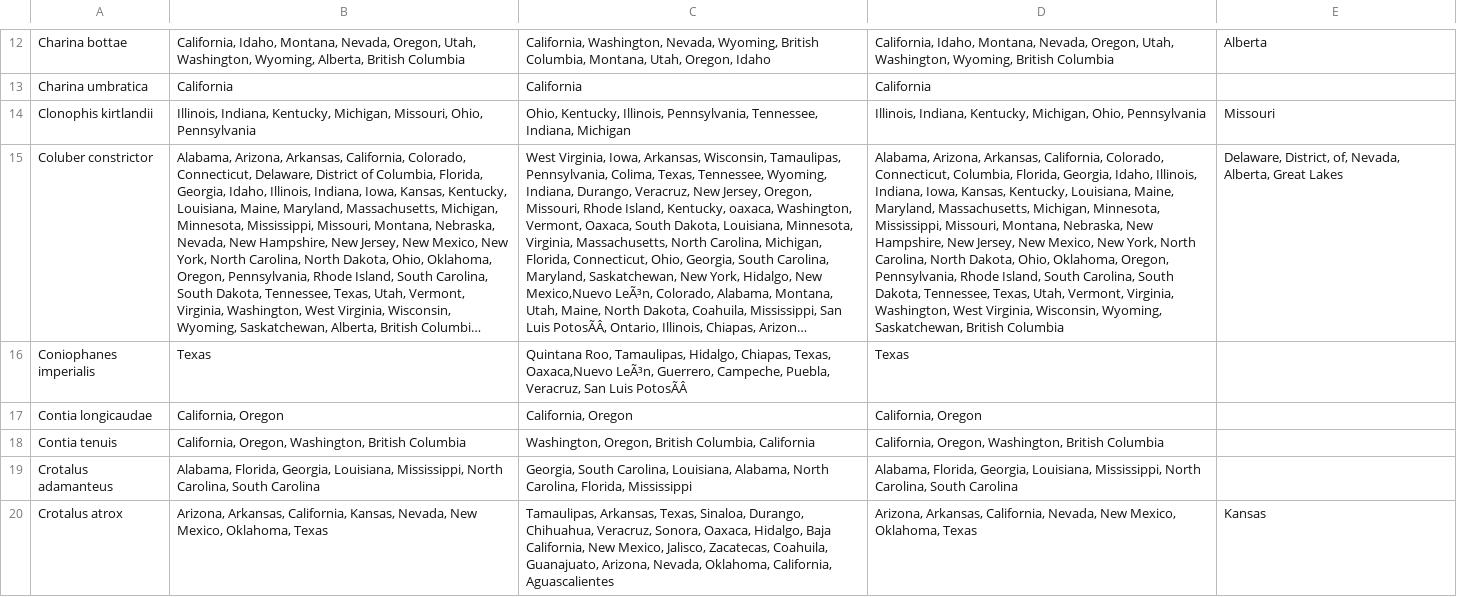
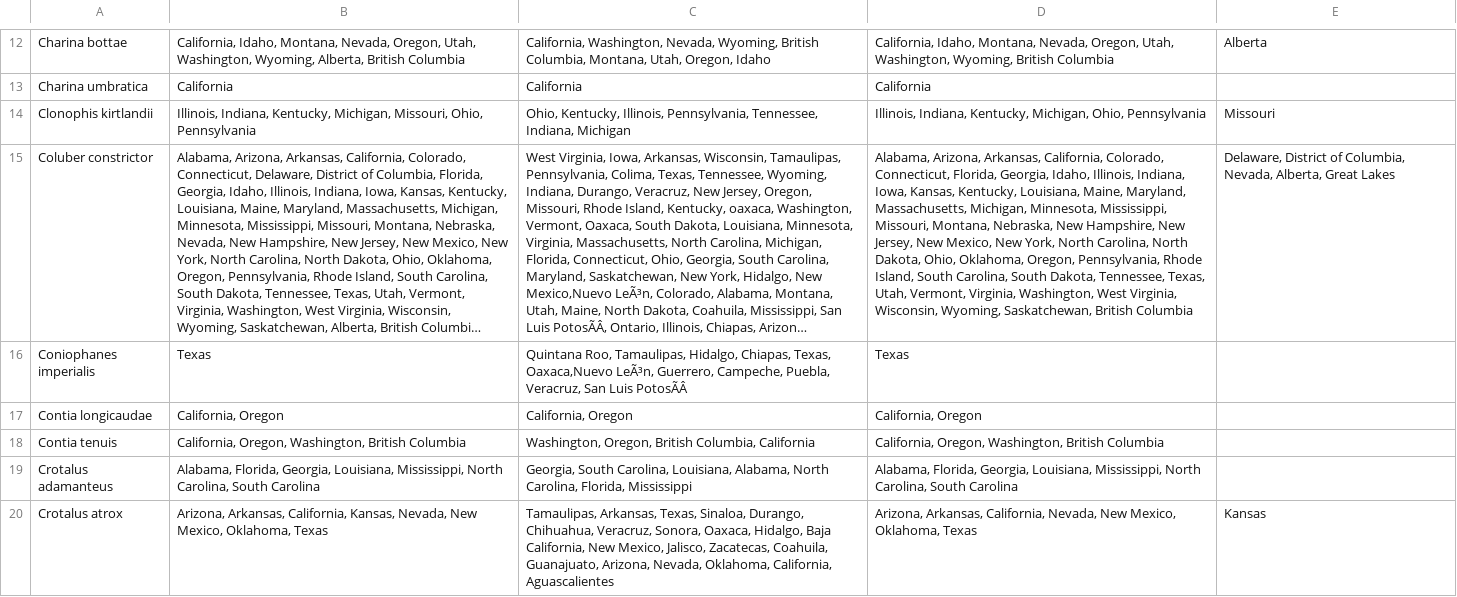
Before and after one commit to JohnKMiller/BNFO620_snake_patterns, a CSV file: Coded snake data/snake_similarities.csv, drawn as a sheet; only a part is shown, gaps mark what is left out; long unchanged cells end in …; the diff names each change by its address in the sheet, - before the commit and + after, or states it on an @@ line.

Commit message:
Add files via upload

```diff
--- a/Coded snake data/snake_similarities.csv
+++ b/Coded snake data/snake_similarities.csv
-D15: …Colorado, Connecticut, Columbia, Florida, Georgia,…
+D15: …Colorado, Connecticut, Florida, Georgia,…
-E15: Delaware, District, of, Nevada, Alberta,…
+E15: Delaware, District of Columbia, Nevada, Alberta,…
```
